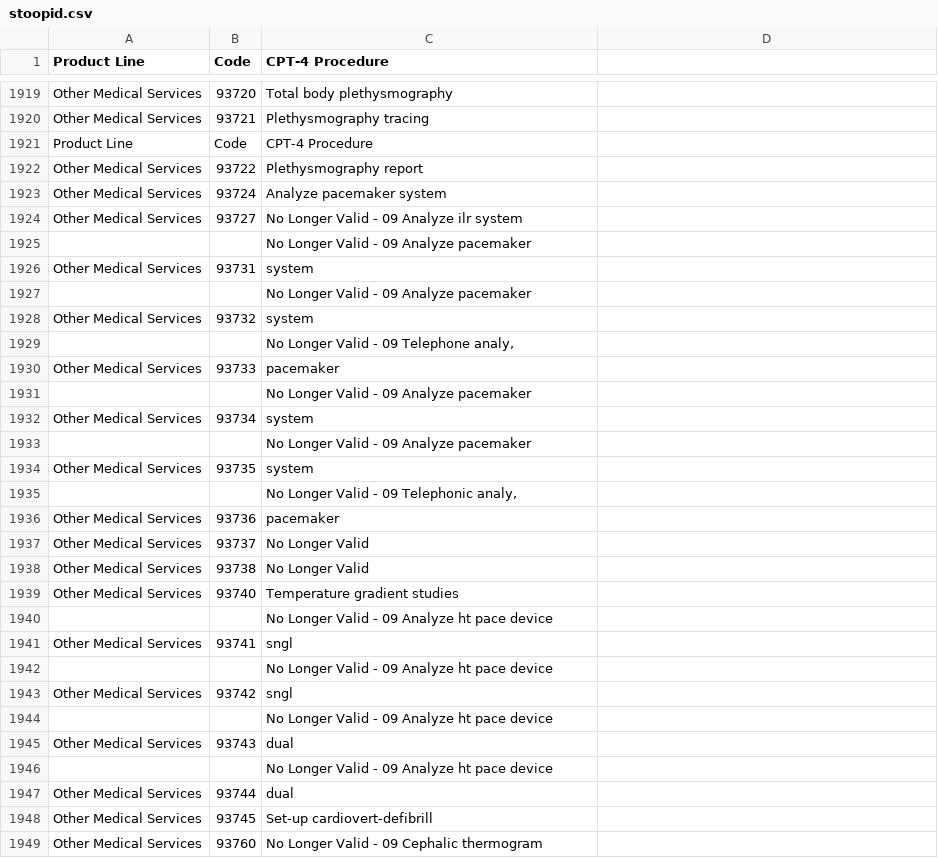
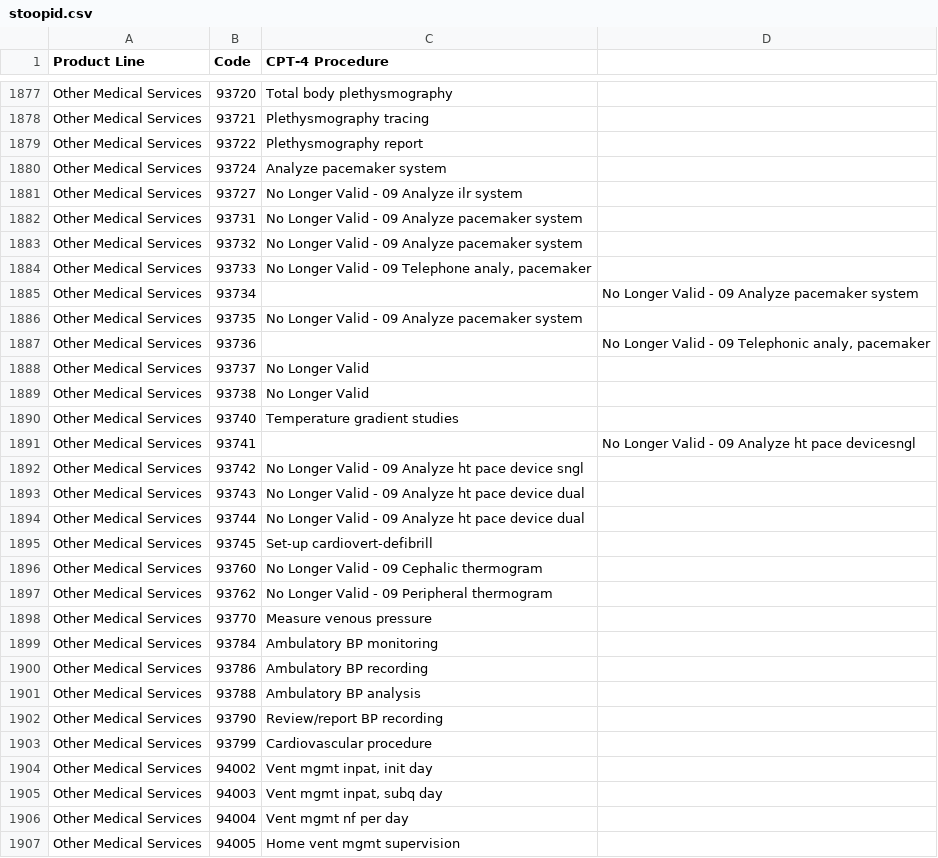
Before and after one commit to doolingdavid/synpuf, a CSV file: stoopid.csv, drawn as a sheet; only a part is shown, gaps mark what is left out; the shorter side is filled out with more unchanged rows; the diff covers the shown part only.

Commit message:
added stoopid.csv

```diff
--- a/stoopid.csv
+++ b/stoopid.csv
@@ -1920,3 +1878,2 @@ Other Medical Services ,93720 ,Total body plethysmography
 Other Medical Services ,93721 ,Plethysmography tracing
-Product Line ,Code ,CPT-4 Procedure
 Other Medical Services ,93722 ,Plethysmography report
@@ -1924,14 +1881,8 @@ Other Medical Services ,93724 ,Analyze pacemaker system
 Other Medical Services ,93727 ,No Longer Valid - 09 Analyze ilr system
-,,No Longer Valid - 09 Analyze pacemaker
-Other Medical Services ,93731 ,system
-,,No Longer Valid - 09 Analyze pacemaker
-Other Medical Services ,93732 ,system
-,,"No Longer Valid - 09 Telephone analy,"
-Other Medical Services ,93733 ,pacemaker
-,,No Longer Valid - 09 Analyze pacemaker
-Other Medical Services ,93734 ,system
-,,No Longer Valid - 09 Analyze pacemaker
-Other Medical Services ,93735 ,system
-,,"No Longer Valid - 09 Telephonic analy,"
-Other Medical Services ,93736 ,pacemaker
+Other Medical Services ,93731 ,No Longer Valid - 09 Analyze pacemaker system
+Other Medical Services ,93732 ,No Longer Valid - 09 Analyze pacemaker system
+Other Medical Services ,93733 ,"No Longer Valid - 09 Telephone analy, pacemaker"
+Other Medical Services ,93734 ,,No Longer Valid - 09 Analyze pacemaker system
+Other Medical Services ,93735 ,No Longer Valid - 09 Analyze pacemaker system
+Other Medical Services ,93736 ,,"No Longer Valid - 09 Telephonic analy, pacemaker"
 Other Medical Services ,93737 ,No Longer Valid
@@ -1939,10 +1890,6 @@ Other Medical Services ,93738 ,No Longer Valid
 Other Medical Services ,93740 ,Temperature gradient studies
-,,No Longer Valid - 09 Analyze ht pace device
-Other Medical Services ,93741 ,sngl
-,,No Longer Valid - 09 Analyze ht pace device
-Other Medical Services ,93742 ,sngl
-,,No Longer Valid - 09 Analyze ht pace device
-Other Medical Services ,93743 ,dual
-,,No Longer Valid - 09 Analyze ht pace device
-Other Medical Services ,93744 ,dual
+Other Medical Services ,93741 ,,No Longer Valid - 09 Analyze ht pace devicesngl
+Other Medical Services ,93742 ,No Longer Valid - 09 Analyze ht pace device sngl
+Other Medical Services ,93743 ,No Longer Valid - 09 Analyze ht pace device dual
+Other Medical Services ,93744 ,No Longer Valid - 09 Analyze ht pace device dual
 Other Medical Services ,93745 ,Set-up cardiovert-defibrill
```
Also changed, not shown: 45 removed rows and 30 edited cells elsewhere in this file.
